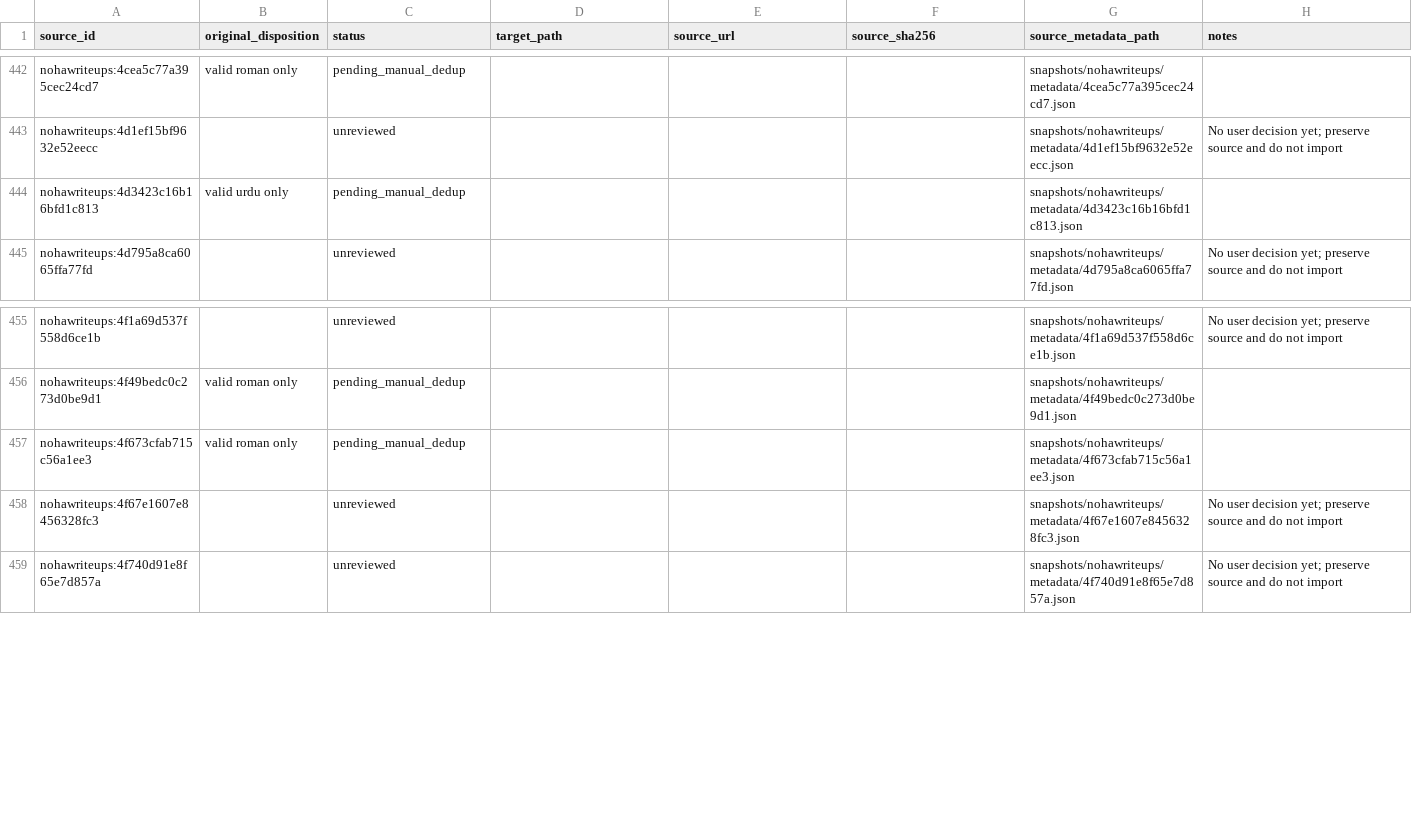
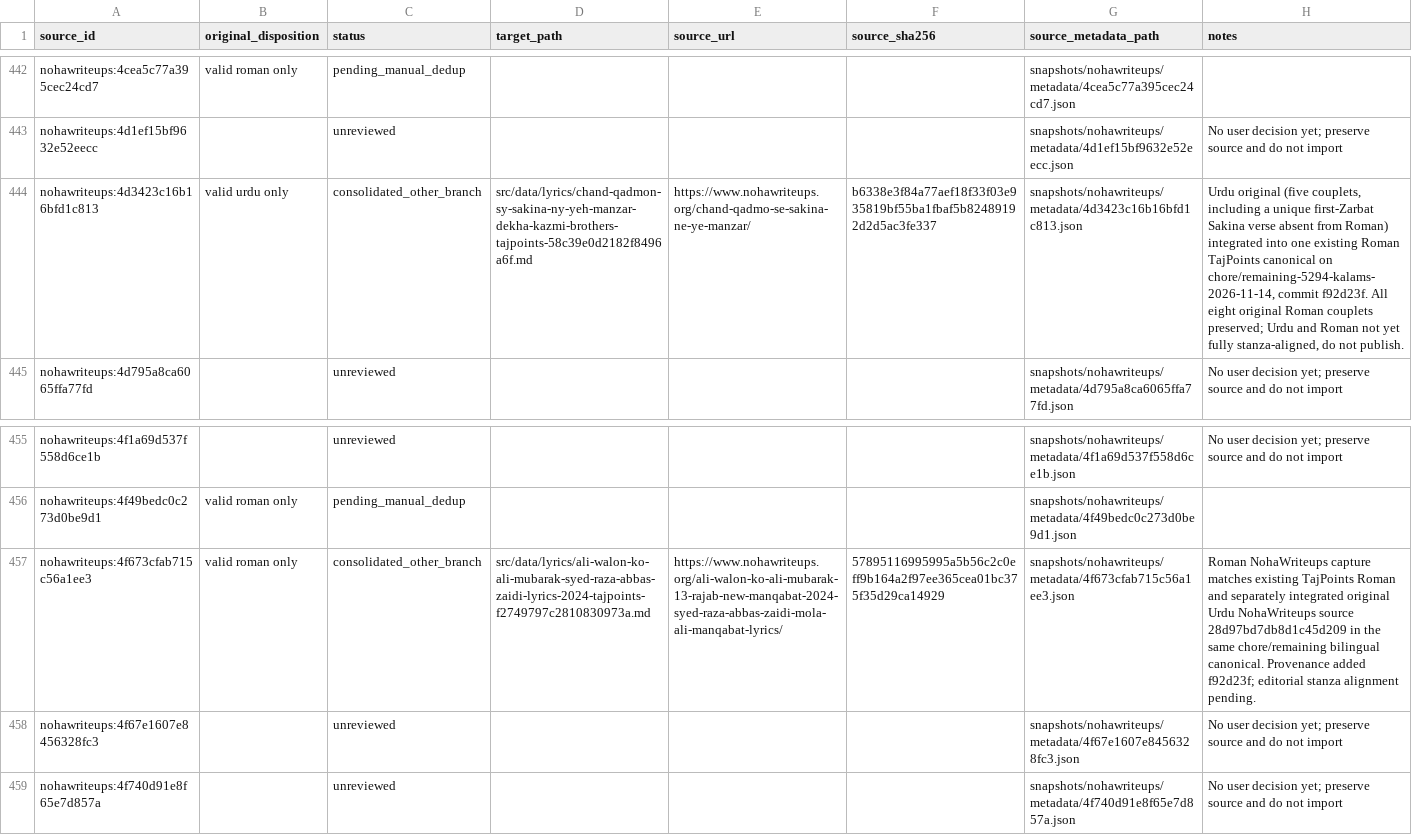
Before and after one commit to GhayurH/lyrics-site, a CSV file: audit/nohawriteups-review-status.csv, drawn as a sheet; only a part is shown, gaps mark what is left out; the diff names each change by its address in the sheet, - before the commit and + after, or states it on an @@ line.

Commit message:
Record two cross-branch language-preserving consolidations in sole tracker

```diff
--- a/audit/nohawriteups-review-status.csv
+++ b/audit/nohawriteups-review-status.csv
-C444 (status): pending_manual_dedup
+C444 (status): consolidated_other_branch
-D444 (target_path): (empty)
+D444 (target_path): src/data/lyrics/chand-qadmon-sy-sakina-ny-yeh-manzar-dekha-kazmi-brothers-tajpoints-58c39e0d2182f8496a6f.md
-E444 (source_url): (empty)
+E444 (source_url): https://www.nohawriteups.org/chand-qadmo-se-sakina-ne-ye-manzar/
-F444 (source_sha256): (empty)
+F444 (source_sha256): b6338e3f84a77aef18f33f03e935819bf55ba1fbaf5b82489192d2d5ac3fe337
-H444 (notes): (empty)
+H444 (notes): Urdu original (five couplets, including a unique first-Zarbat Sakina verse absent from Roman) integrated into one existing Roman TajPoints canonical on chore/remaining-5294-kalams-2026-11-14, commit f92d23f. All eight original Roman couplets preserved; Urdu and Roman not yet fully stanza-aligned, do not publish.
-C457 (status): pending_manual_dedup
+C457 (status): consolidated_other_branch
-D457 (target_path): (empty)
+D457 (target_path): src/data/lyrics/ali-walon-ko-ali-mubarak-syed-raza-abbas-zaidi-lyrics-2024-tajpoints-f2749797c2810830973a.md
-E457 (source_url): (empty)
+E457 (source_url): https://www.nohawriteups.org/ali-walon-ko-ali-mubarak-13-rajab-new-manqabat-2024-syed-raza-abbas-zaidi-mola-ali-manqabat-lyrics/
-F457 (source_sha256): (empty)
+F457 (source_sha256): 57895116995995a5b56c2c0eff9b164a2f97ee365cea01bc375f35d29ca14929
-H457 (notes): (empty)
+H457 (notes): Roman NohaWriteups capture matches existing TajPoints Roman and separately integrated original Urdu NohaWriteups source 28d97bd7db8d1c45d209 in the same chore/remaining bilingual canonical. Provenance added f92d23f; editorial stanza alignment pending.
```
